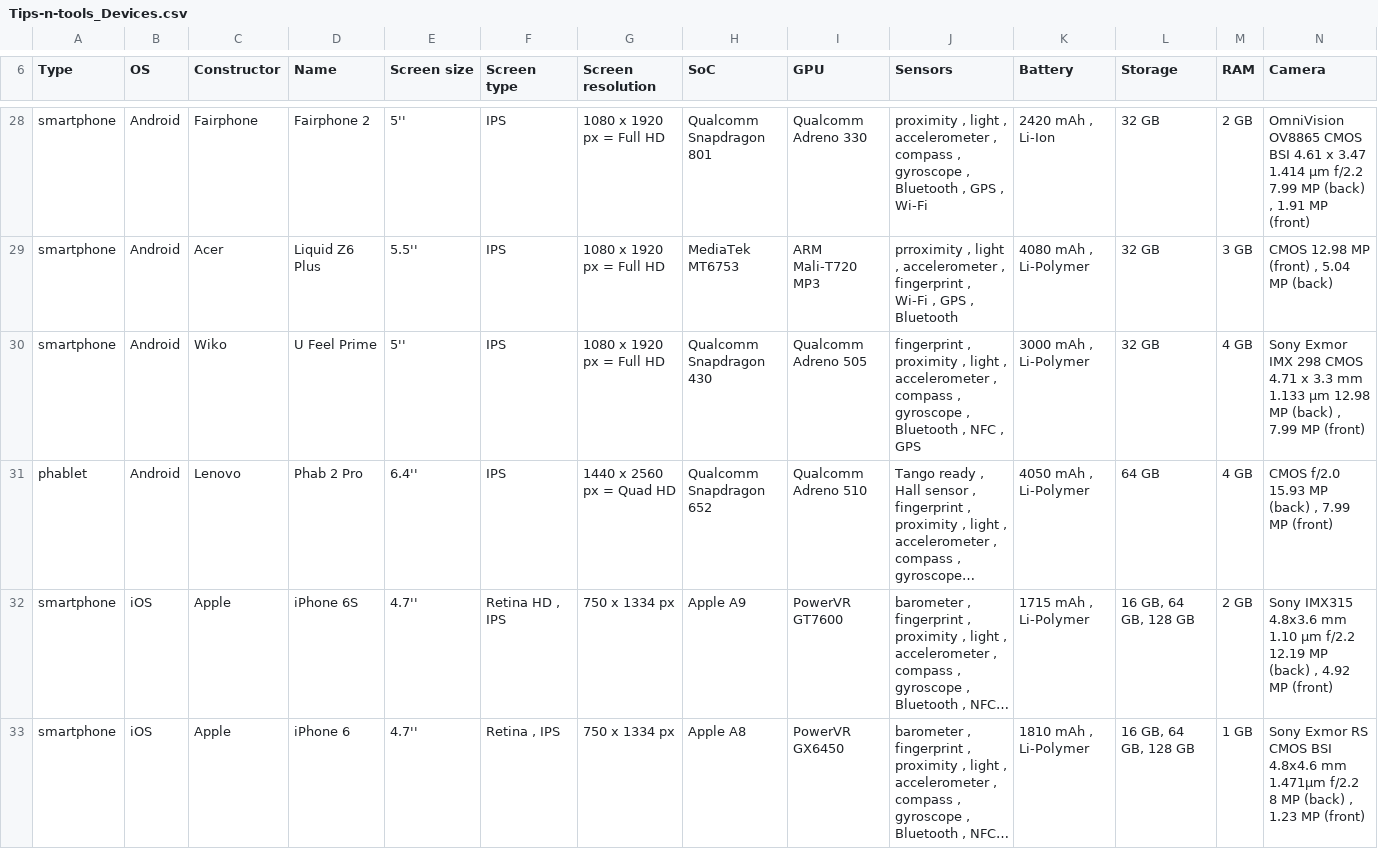
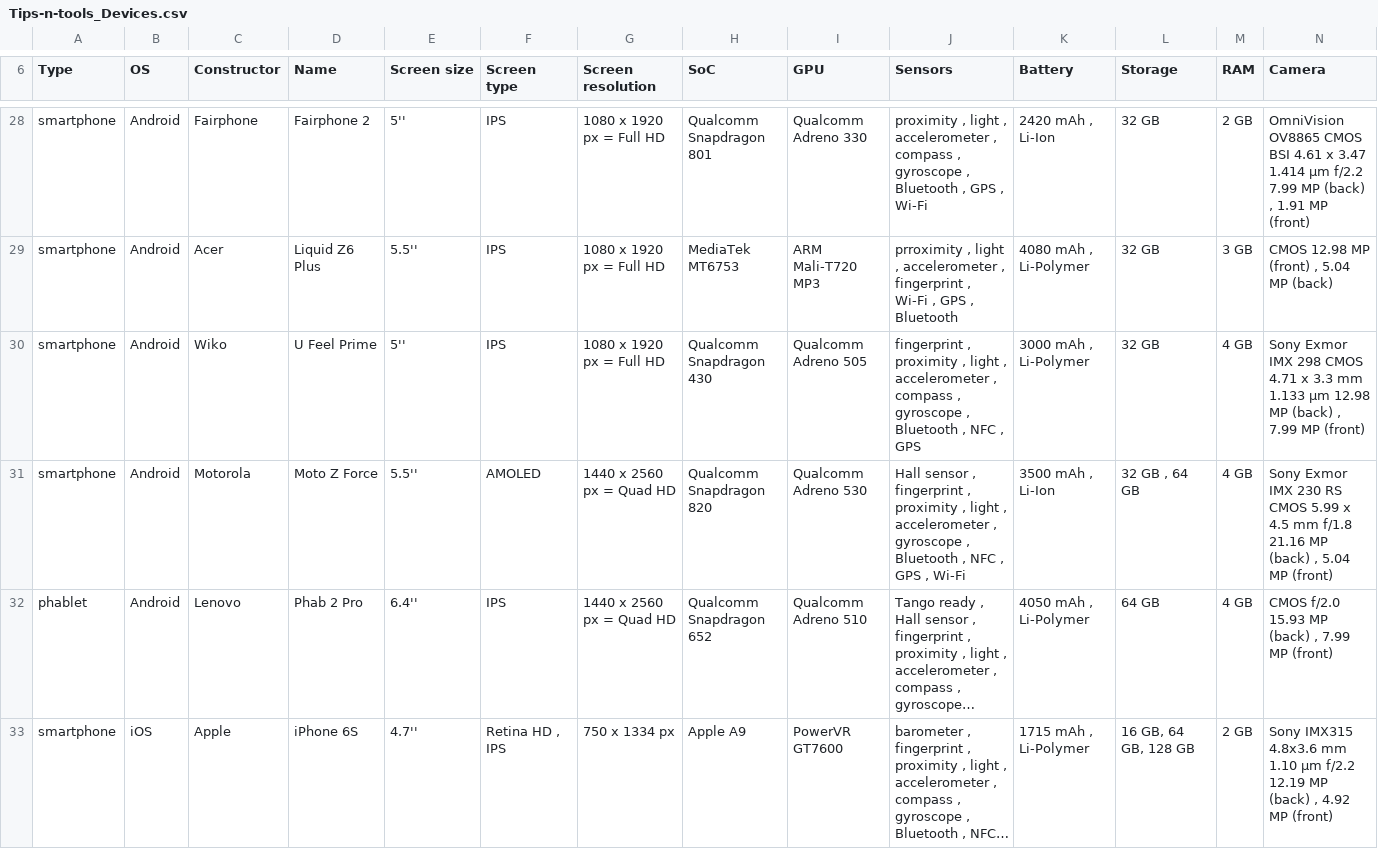
Before and after one commit to vaginessa/Tips-n-tools, a CSV file: devz/Tips-n-tools_Devices.csv, drawn as a sheet; only a part is shown, gaps mark what is left out; the shorter side is filled out with more unchanged rows; long unchanged cells end in …; rows hold the shown columns only; the diff names each change by its address in the sheet, - before the commit and + after, or states it on an @@ line.

Commit message:
chore: add reference to Mozo Z Force of Motorola/Lenovo

```diff
--- a/devz/Tips-n-tools_Devices.csv
+++ b/devz/Tips-n-tools_Devices.csv
+row 31: smartphone | Android | Motorola | Moto Z Force | 5.5'' | AMOLED | 1440 x 2560 px = Quad HD | Qualcomm Snapdragon 820 | Qualcomm Adreno 530 | Hall sensor , fingerprint , proximity , light , accelerometer , gyroscope , Bluetooth , NFC , GPS , Wi-Fi | 3500 mAh , Li-Ion | 32 GB , 64 GB | 4 GB | Sony Exmor IMX 230 RS CMOS 5.99 x 4.5 mm f/1.8 21.16 MP (back) , 5.04 MP (front)
```
Also changed, not shown: 3 other files.
